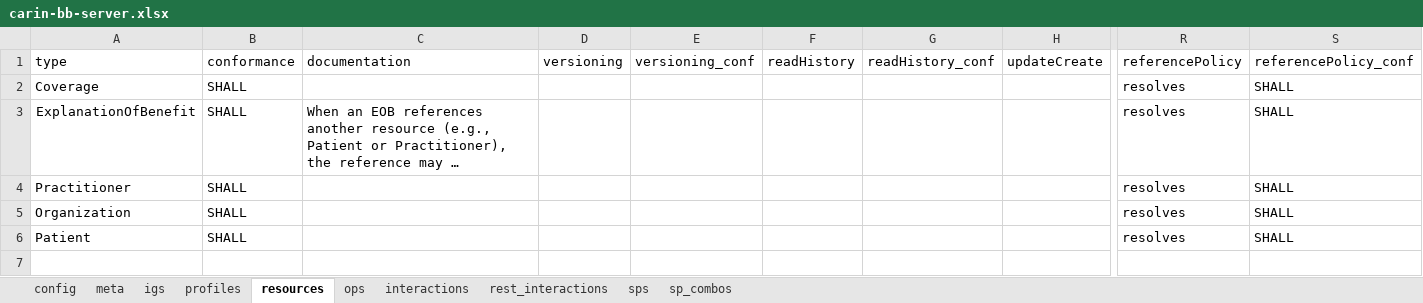
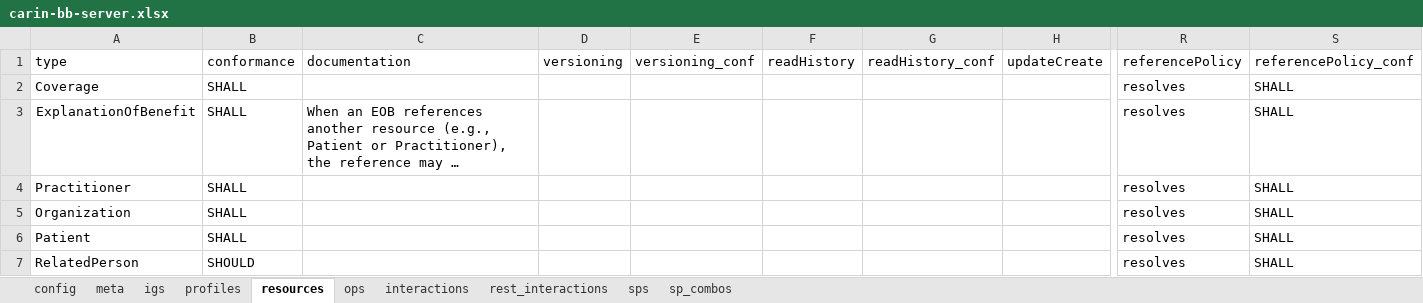
Before and after one commit to HL7/carin-bb, an Excel workbook: input/fsh/scripts/carin-bb-server.xlsx, sheet resources, drawn as a sheet; only a part is shown, gaps mark what is left out; long unchanged cells end in …; values as stored, in another font and other column widths than the file's, no borders; rows hold the shown columns only; the diff names each change by its address in the sheet, - before the commit and + after, or states it on an @@ line.

Commit message:
add RelatedPerson to xlsx file...can't yet regenerate CapStmt due to tooling issue

```diff
--- a/input/fsh/scripts/carin-bb-server.xlsx (sheet resources)
+++ b/input/fsh/scripts/carin-bb-server.xlsx (sheet resources)
+row 7: RelatedPerson | SHOULD |  |  |  |  |  |  | resolves | SHALL
```
Also changed, not shown: sheet profiles, sheet meta, 5 other files.
